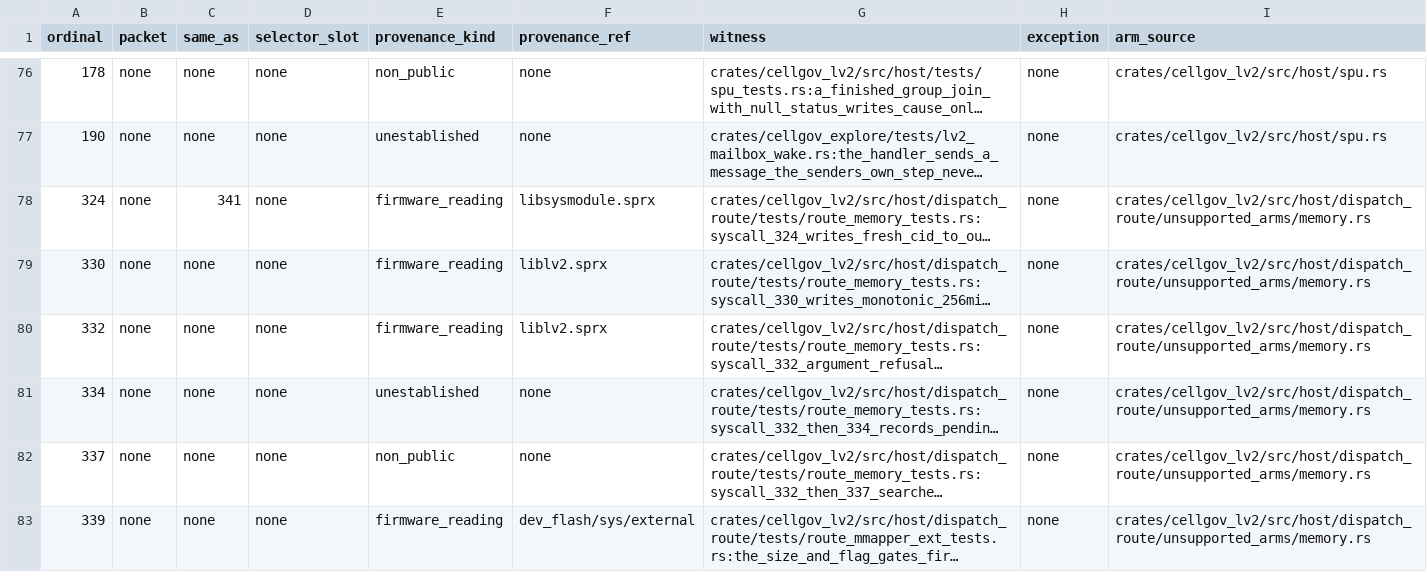
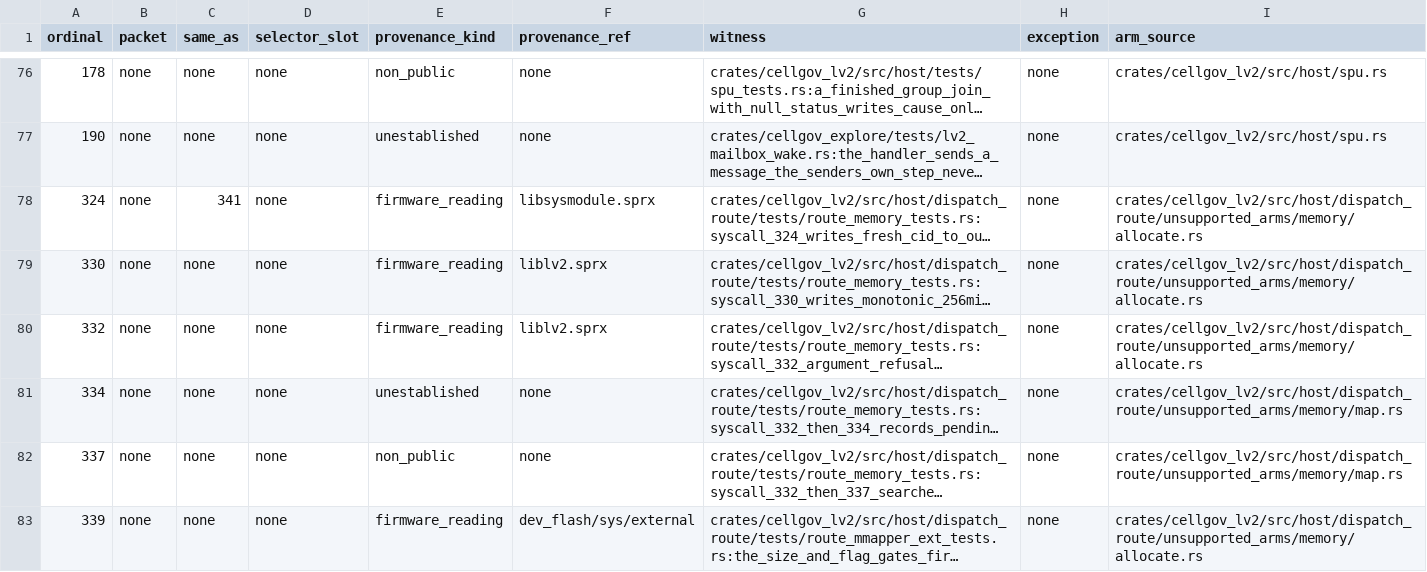
Before and after one commit to RoyalAce22/CellGov, a TSV file: docs/lv2/tables/behavior.tsv, drawn as a sheet; only a part is shown, gaps mark what is left out; long unchanged cells end in …; the diff covers the shown part only; the diff names each change by its address in the sheet, - before the commit and + after, or states it on an @@ line.

Commit message:
refactor(lv2): share one core among the three shared-memory allocate syscalls

```diff
--- a/docs/lv2/tables/behavior.tsv
+++ b/docs/lv2/tables/behavior.tsv
-I78:I80 (arm_source): crates/cellgov_lv2/src/host/dispatch_route/unsupported_arms/memory.rs
+I78:I80 (arm_source): crates/cellgov_lv2/src/host/dispatch_route/unsupported_arms/memory/allocate.rs
-I81:I82 (arm_source): crates/cellgov_lv2/src/host/dispatch_route/unsupported_arms/memory.rs
+I81:I82 (arm_source): crates/cellgov_lv2/src/host/dispatch_route/unsupported_arms/memory/map.rs
-I83 (arm_source): crates/cellgov_lv2/src/host/dispatch_route/unsupported_arms/memory.rs
+I83 (arm_source): crates/cellgov_lv2/src/host/dispatch_route/unsupported_arms/memory/allocate.rs
```
Also changed, not shown: 2 edited cells elsewhere in this file, 3 other files.
